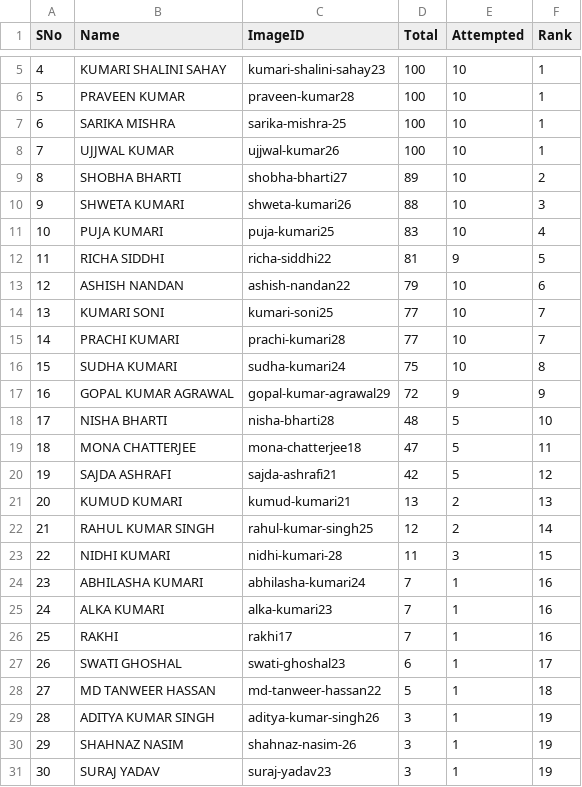
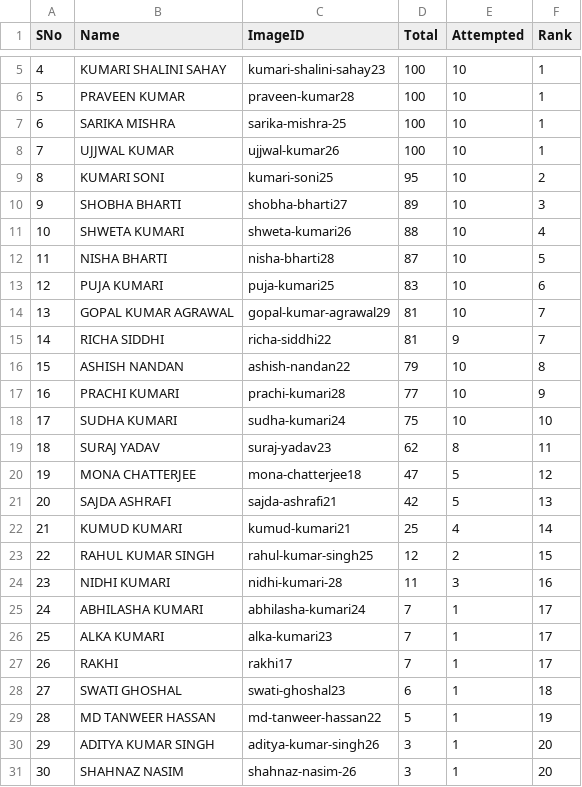
Before and after one commit to ssumanss/ssumanss.github.io, a CSV file: students.csv, drawn as a sheet; only a part is shown, gaps mark what is left out; removed rows and columns are numbered as before the commit, all else as after; the diff names each change by its address in the sheet, - before the commit and + after, or states it on an @@ line.

```diff
--- a/students.csv
+++ b/students.csv
+row 9: 8 | KUMARI SONI | kumari-soni25 | 95 | 10 | 2
@@ column A (SNo) renumbered between rows 10 and 31 @@
-F10 (Rank): 2
+F10 (Rank): 3
-F11 (Rank): 3
+F11 (Rank): 4
+row 12: 11 | NISHA BHARTI | nisha-bharti28 | 87 | 10 | 5
-F13 (Rank): 4
+F13 (Rank): 6
+row 14: 13 | GOPAL KUMAR AGRAWAL | gopal-kumar-agrawal29 | 81 | 10 | 7
-F15 (Rank): 5
+F15 (Rank): 7
-F16 (Rank): 6
+F16 (Rank): 8
-row 14: 13 | KUMARI SONI | kumari-soni25 | 77 | 10 | 7
-F17 (Rank): 7
+F17 (Rank): 9
-F18 (Rank): 8
+F18 (Rank): 10
-row 17: 16 | GOPAL KUMAR AGRAWAL | gopal-kumar-agrawal29 | 72 | 9 | 9
-row 18: 17 | NISHA BHARTI | nisha-bharti28 | 48 | 5 | 10
+row 19: 18 | SURAJ YADAV | suraj-yadav23 | 62 | 8 | 11
-F20 (Rank): 11
+F20 (Rank): 12
-F21 (Rank): 12
+F21 (Rank): 13
-D22 (Total): 13
+D22 (Total): 25
-E22 (Attempted): 2
+E22 (Attempted): 4
-F22 (Rank): 13
+F22 (Rank): 14
-F23 (Rank): 14
+F23 (Rank): 15
-F24 (Rank): 15
+F24 (Rank): 16
-F25:F27 (Rank): 16
+F25:F27 (Rank): 17
-F28 (Rank): 17
+F28 (Rank): 18
-F29 (Rank): 18
+F29 (Rank): 19
-F30:F31 (Rank): 19
+F30:F31 (Rank): 20
-row 31: 30 | SURAJ YADAV | suraj-yadav23 | 3 | 1 | 19
```
Also changed, not shown: 1 other file.
